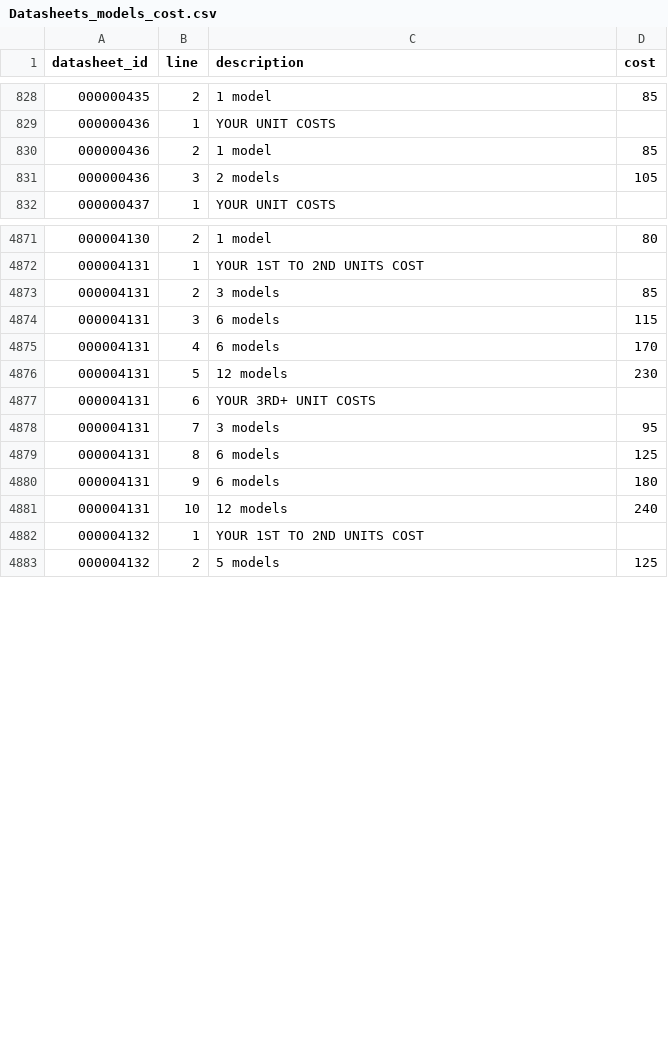
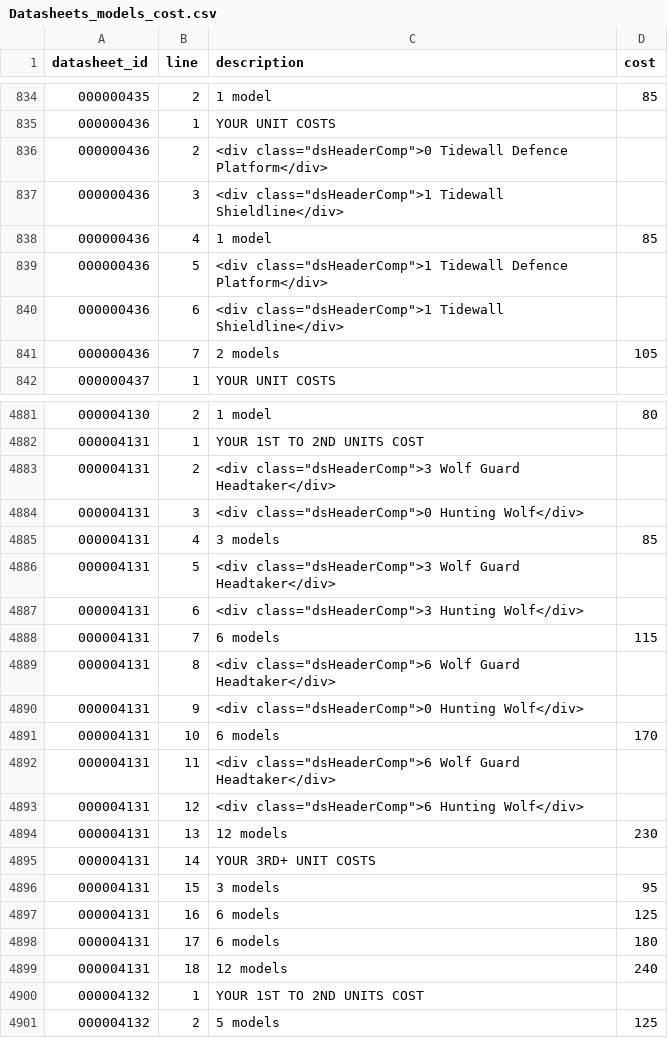
Before and after one commit to joh4524/40k-matchup, a CSV file: data/Datasheets_models_cost.csv, drawn as a sheet; only a part is shown, gaps mark what is left out; the diff covers the shown part only.

```diff
--- a/data/Datasheets_models_cost.csv
+++ b/data/Datasheets_models_cost.csv
@@ -829,4 +835,8 @@
 000000436|1|YOUR UNIT COSTS||
-000000436|2|1 model|85|
-000000436|3|2 models|105|
+000000436|2|<div class="dsHeaderComp">0 Tidewall Defence Platform</div>||
+000000436|3|<div class="dsHeaderComp">1 Tidewall Shieldline</div>||
+000000436|4|1 model|85|
+000000436|5|<div class="dsHeaderComp">1 Tidewall Defence Platform</div>||
+000000436|6|<div class="dsHeaderComp">1 Tidewall Shieldline</div>||
+000000436|7|2 models|105|
 000000437|1|YOUR UNIT COSTS||
@@ -4872,11 +4882,19 @@
 000004131|1|YOUR 1ST TO 2ND UNITS COST||
-000004131|2|3 models|85|
-000004131|3|6 models|115|
-000004131|4|6 models|170|
-000004131|5|12 models|230|
-000004131|6|YOUR 3RD+ UNIT COSTS||
-000004131|7|3 models|95|
-000004131|8|6 models|125|
-000004131|9|6 models|180|
-000004131|10|12 models|240|
+000004131|2|<div class="dsHeaderComp">3 Wolf Guard Headtaker</div>||
+000004131|3|<div class="dsHeaderComp">0 Hunting Wolf</div>||
+000004131|4|3 models|85|
+000004131|5|<div class="dsHeaderComp">3 Wolf Guard Headtaker</div>||
+000004131|6|<div class="dsHeaderComp">3 Hunting Wolf</div>||
+000004131|7|6 models|115|
+000004131|8|<div class="dsHeaderComp">6 Wolf Guard Headtaker</div>||
+000004131|9|<div class="dsHeaderComp">0 Hunting Wolf</div>||
+000004131|10|6 models|170|
+000004131|11|<div class="dsHeaderComp">6 Wolf Guard Headtaker</div>||
+000004131|12|<div class="dsHeaderComp">6 Hunting Wolf</div>||
+000004131|13|12 models|230|
+000004131|14|YOUR 3RD+ UNIT COSTS||
+000004131|15|3 models|95|
+000004131|16|6 models|125|
+000004131|17|6 models|180|
+000004131|18|12 models|240|
 000004132|1|YOUR 1ST TO 2ND UNITS COST||
```
Also changed, not shown: 30 added rows and 13 edited cells elsewhere in this file, data/Abilities.csv, data/Datasheets_abilities.csv, 15 other files.
